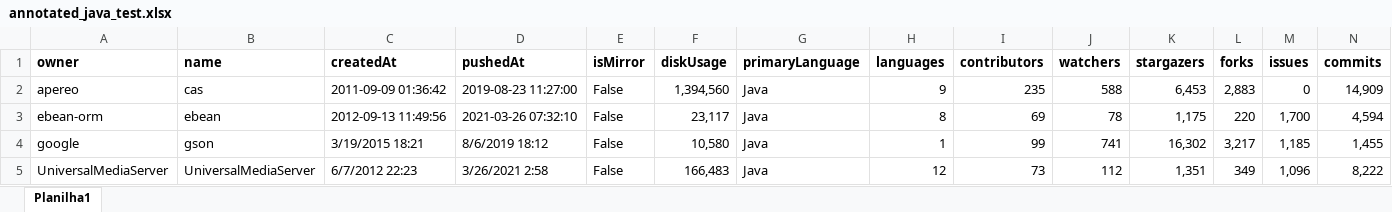
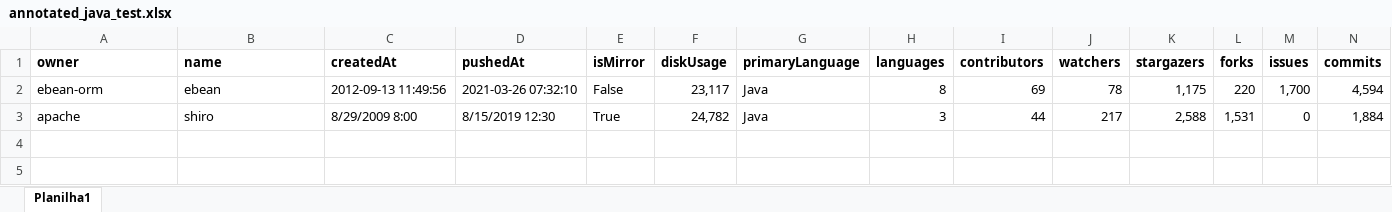
Before and after one commit to gems-uff/db-mining, an Excel workbook: resources/annotated_java_test.xlsx, sheet Planilha1, drawn as a sheet; only a part is shown; values as stored, in another font and other column widths than the file's, no borders; removed rows and columns are numbered as before the commit, all else as after; rows hold the shown columns only; the diff names each change by its address in the sheet, - before the commit and + after, or states it on an @@ line.

```diff
--- a/resources/annotated_java_test.xlsx (sheet Planilha1)
+++ b/resources/annotated_java_test.xlsx (sheet Planilha1)
-row 2: apereo | cas | 2011-09-09 01:36:42 | 2019-08-23 11:27:00 | False | 1,394,560 | Java | 9 | 235 | 588 | 6,453 | 2,883 | 0 | 14,909
-row 4: google | gson | 3/19/2015 18:21 | 8/6/2019 18:12 | False | 10,580 | Java | 1 | 99 | 741 | 16,302 | 3,217 | 1,185 | 1,455
-row 5: UniversalMediaServer | UniversalMediaServer | 6/7/2012 22:23 | 3/26/2021 2:58 | False | 166,483 | Java | 12 | 73 | 112 | 1,351 | 349 | 1,096 | 8,222
+row 3: apache | shiro | 8/29/2009 8:00 | 8/15/2019 12:30 | True | 24,782 | Java | 3 | 44 | 217 | 2,588 | 1,531 | 0 | 1,884
```
Also changed, not shown: 3 other files.
